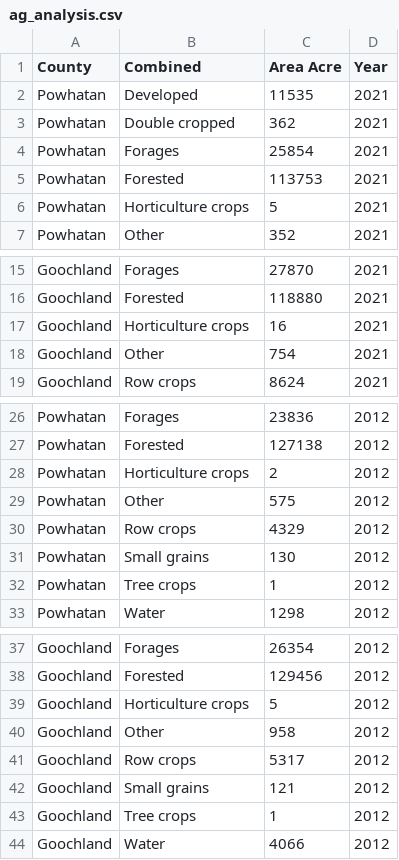
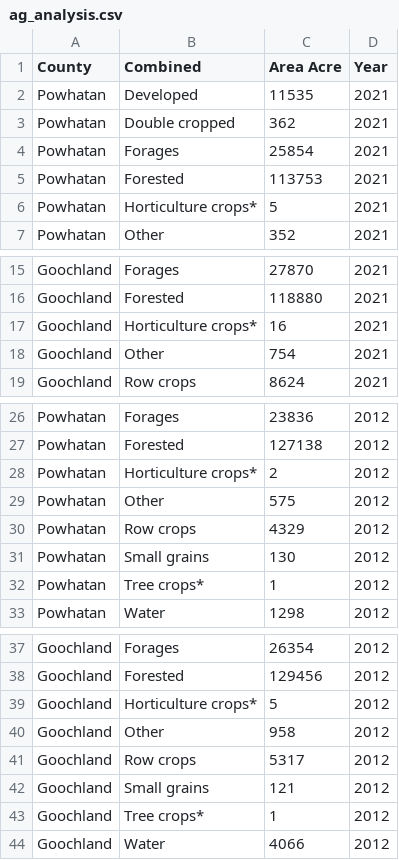
Before and after one commit to nazmul0310/2022_DSPG_landuse, a CSV file: ShinyApp/data/ag_analysis.csv, drawn as a sheet; only a part is shown, gaps mark what is left out; the diff names each change by its address in the sheet, - before the commit and + after, or states it on an @@ line.

```diff
--- a/ShinyApp/data/ag_analysis.csv
+++ b/ShinyApp/data/ag_analysis.csv
-B6 (Combined): Horticulture crops
+B6 (Combined): Horticulture crops*
-B17 (Combined): Horticulture crops
+B17 (Combined): Horticulture crops*
-B28 (Combined): Horticulture crops
+B28 (Combined): Horticulture crops*
-B32 (Combined): Tree crops
+B32 (Combined): Tree crops*
-B39 (Combined): Horticulture crops
+B39 (Combined): Horticulture crops*
-B43 (Combined): Tree crops
+B43 (Combined): Tree crops*
```
Also changed, not shown: ShinyApp/data/Soil_Quality_Analysis.csv, 2 other files.
